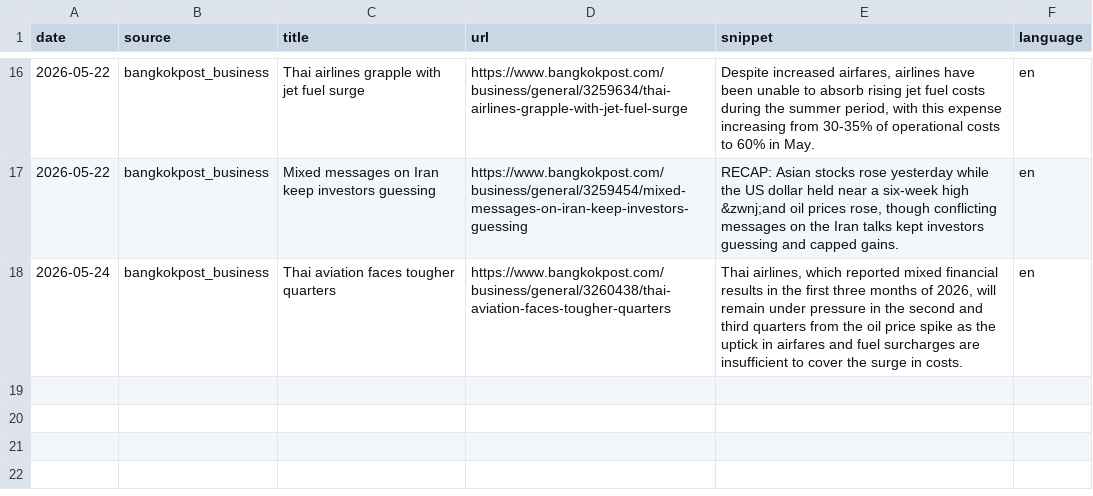
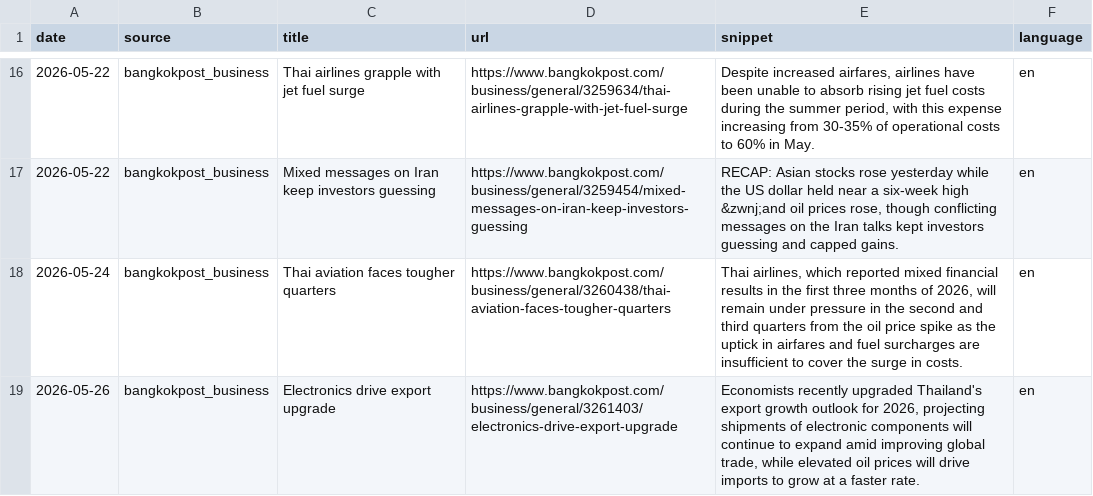
Before and after one commit to QuadrupleBeansStars/MADT-7204-seafood-price-agent, a CSV file: data/raw/oil_news.csv, drawn as a sheet; only a part is shown, gaps mark what is left out.

```diff
--- a/data/raw/oil_news.csv
+++ b/data/raw/oil_news.csv
@@ -18 +18,2 @@ date,source,title,url,snippet,language
 2026-05-24,bangkokpost_business,Thai aviation faces tougher quarters,https://www.bangkokpost.com/business/general/3260438/thai-aviation-faces-tougher-quarters,"Thai airlines, which reported mixed financial results in the first three months of 2026, will remain under pressure in the second and third quarters from the oil price spike as the uptick in airfares and fuel surcharges are insufficient to cover the surge in costs.",en
+2026-05-26,bangkokpost_business,Electronics drive export upgrade,https://www.bangkokpost.com/business/general/3261403/electronics-drive-export-upgrade,"Economists recently upgraded Thailand's export growth outlook for 2026, projecting shipments of electronic components will continue to expand amid improving global trade, while elevated oil prices will drive imports to grow at a faster rate.",en
```
Also changed, not shown: data/raw/oil_prices.csv, 3 other files.
